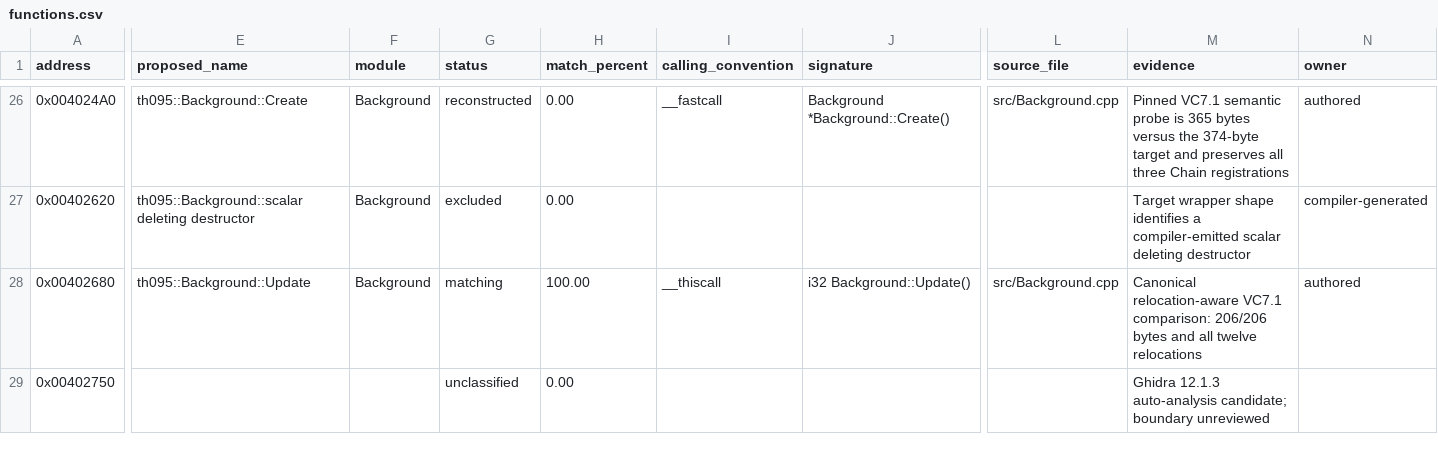
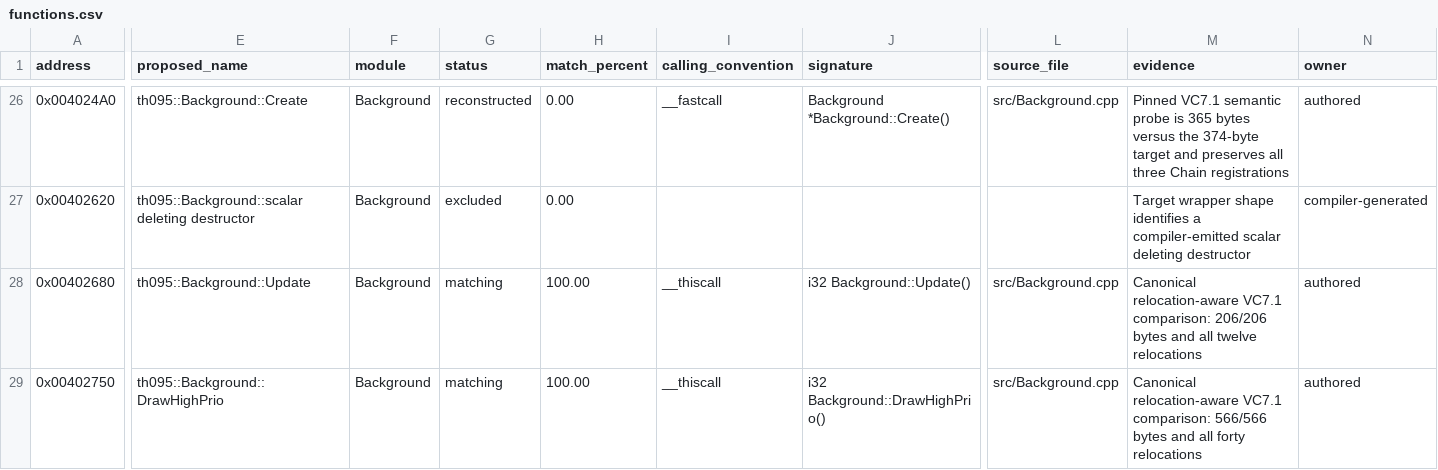
Before and after one commit to N0zoM1z0/th095, a CSV file: config/functions.csv, drawn as a sheet; only a part is shown, gaps mark what is left out; the diff covers the shown part only; the diff names each change by its address in the sheet, - before the commit and + after, or states it on an @@ line.

Commit message:
Reconstruct TH095 background rendering

```diff
--- a/config/functions.csv
+++ b/config/functions.csv
-E29 (proposed_name): (empty)
+E29 (proposed_name): th095::Background::DrawHighPrio
-F29 (module): (empty)
+F29 (module): Background
-G29 (status): unclassified
+G29 (status): matching
-H29 (match_percent): 0.00
+H29 (match_percent): 100.00
-I29 (calling_convention): (empty)
+I29 (calling_convention): __thiscall
-J29 (signature): (empty)
+J29 (signature): i32 Background::DrawHighPrio()
-L29 (source_file): (empty)
+L29 (source_file): src/Background.cpp
-M29 (evidence): Ghidra 12.1.3 auto-analysis candidate; boundary unreviewed
+M29 (evidence): Canonical relocation-aware VC7.1 comparison: 566/566 bytes and all forty relocations
-N29 (owner): (empty)
+N29 (owner): authored
```
Also changed, not shown: 28 edited cells elsewhere in this file, config/function-origins.csv, config/implemented.csv, 10 other files.
